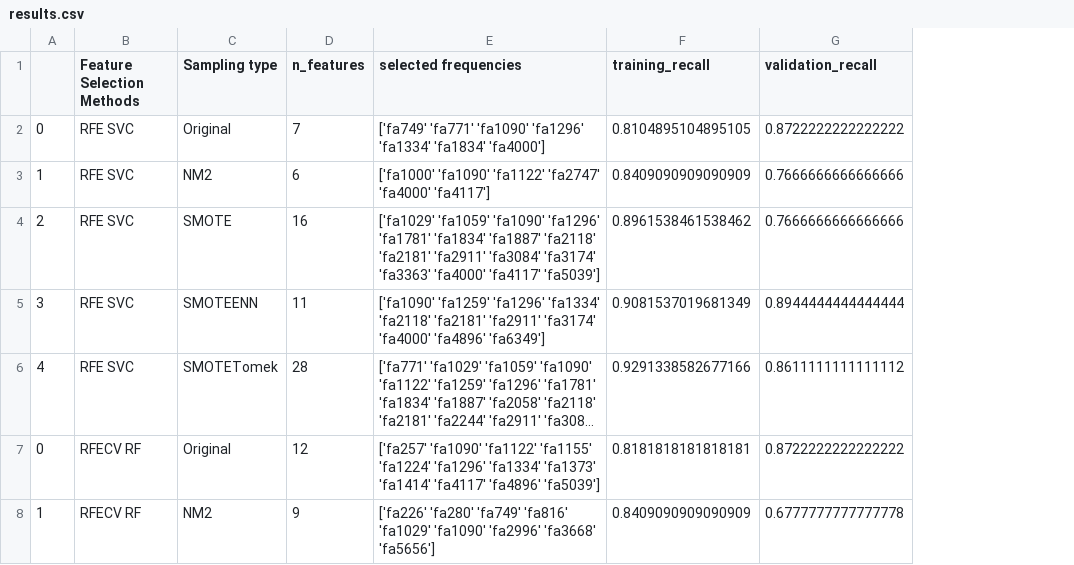
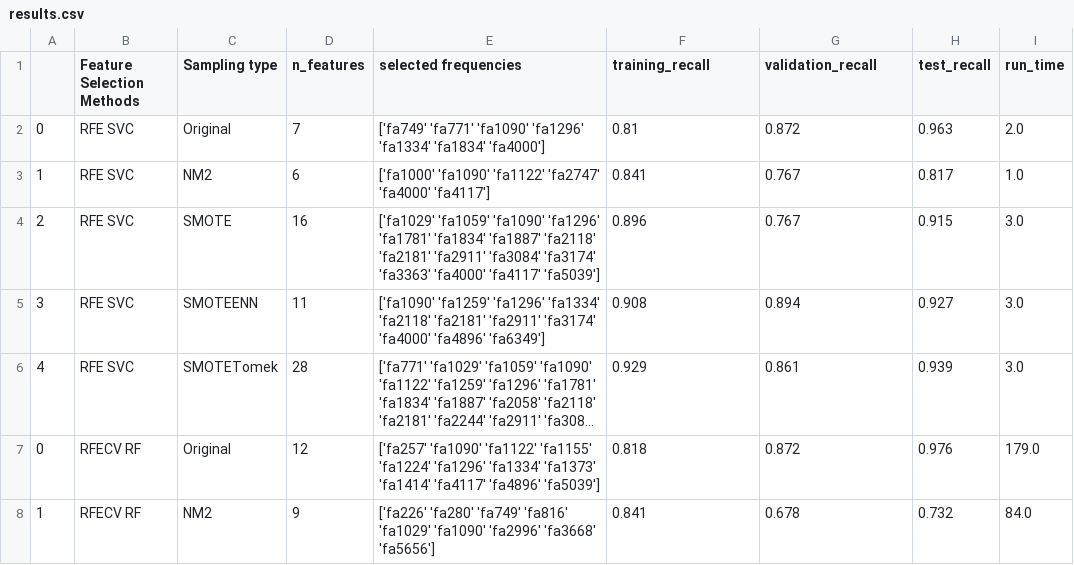
Before and after one commit to 12-Ears/P1_ANDY, a CSV file: 01 - Code/results.csv, drawn as a sheet; only a part is shown; long unchanged cells end in …; the diff covers the shown part only; the diff names each change by its address in the sheet, - before the commit and + after, or states it on an @@ line.

Commit message:
Completed tables summary and final edits

```diff
--- a/01 - Code/results.csv
+++ b/01 - Code/results.csv
+column H (test_recall), rows 2-8: 0.963 | 0.817 | 0.915 | 0.927 | 0.939 | 0.976 | 0.732
+column I (run_time), rows 2-8: 2.0 | 1.0 | 3.0 | 3.0 | 3.0 | 179.0 | 84.0
-F2 (training_recall): 0.8104895104895105
+F2 (training_recall): 0.81
-G2 (validation_recall): 0.8722222222222222
+G2 (validation_recall): 0.872
-F3 (training_recall): 0.8409090909090909
+F3 (training_recall): 0.841
-G3:G4 (validation_recall): 0.7666666666666666
+G3:G4 (validation_recall): 0.767
-F4 (training_recall): 0.8961538461538462
+F4 (training_recall): 0.896
-F5 (training_recall): 0.9081537019681349
+F5 (training_recall): 0.908
-G5 (validation_recall): 0.8944444444444444
+G5 (validation_recall): 0.894
-F6 (training_recall): 0.9291338582677166
+F6 (training_recall): 0.929
-G6 (validation_recall): 0.8611111111111112
+G6 (validation_recall): 0.861
-F7 (training_recall): 0.8181818181818181
+F7 (training_recall): 0.818
-G7 (validation_recall): 0.8722222222222222
+G7 (validation_recall): 0.872
-F8 (training_recall): 0.8409090909090909
+F8 (training_recall): 0.841
-G8 (validation_recall): 0.6777777777777778
+G8 (validation_recall): 0.678
```
Also changed, not shown: 55 edited cells elsewhere in this file, 1 other file.
